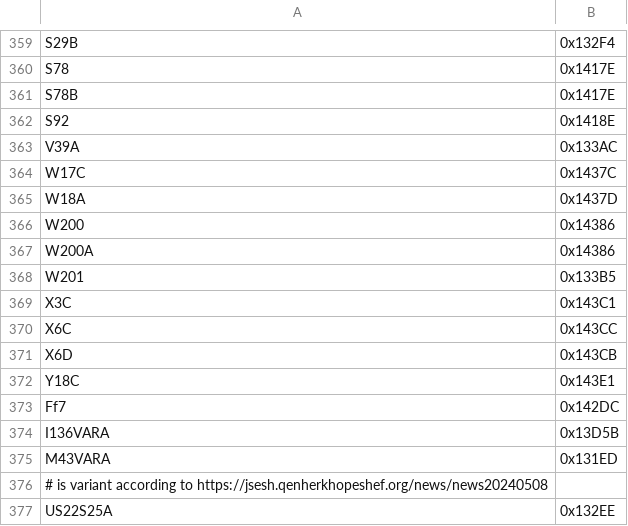
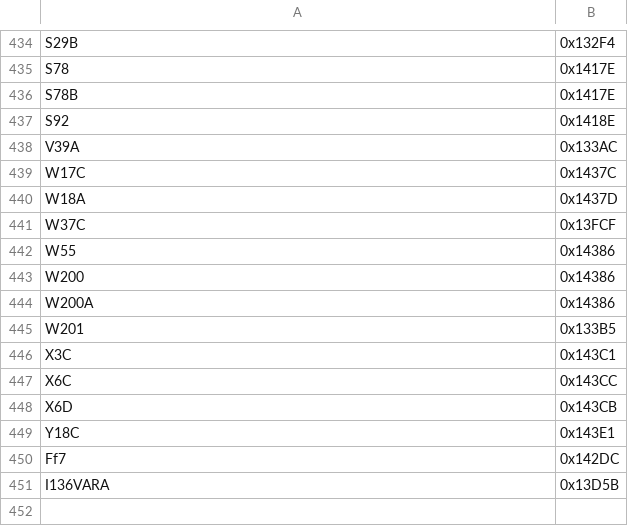
Before and after one commit to nederhof/hieropy, a CSV file: src/hieropy/resources/nameapproxmdc.csv, drawn as a sheet; only a part is shown, gaps mark what is left out; removed rows and columns are numbered as before the commit, all else as after; the diff covers the shown part only; the diff names each change by its address in the sheet, - before the commit and + after, or states it on an @@ line.

```diff
--- a/src/hieropy/resources/nameapproxmdc.csv
+++ b/src/hieropy/resources/nameapproxmdc.csv
+row 441: W37C | 0x13FCF
+row 442: W55 | 0x14386
-row 375: M43VARA | 0x131ED
-row 376: # is variant according to https://jsesh.qenherkhopeshef.org/news/news20240508
-row 377: US22S25A | 0x132EE
```
Also changed, not shown: 78 added rows and 3 removed rows elsewhere in this file, src/hieropy/resources/nameapproxcompositemdc.csv, src/hieropy/resources/namecompositemdc.csv, 2 other files.
